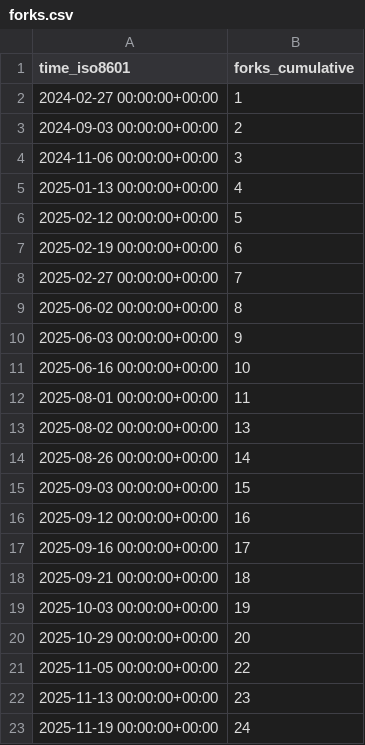
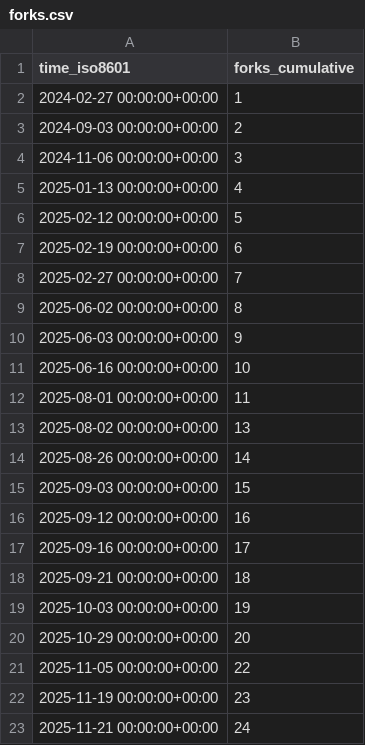
Before and after one commit to alan-turing-institute/autoemulate, a CSV file: alan-turing-institute/autoemulate/ghrs-data/forks.csv, drawn as a sheet.

```diff
--- a/alan-turing-institute/autoemulate/ghrs-data/forks.csv
+++ b/alan-turing-institute/autoemulate/ghrs-data/forks.csv
@@ -21,3 +21,3 @@ time_iso8601,forks_cumulative
 2025-11-05 00:00:00+00:00,22
-2025-11-13 00:00:00+00:00,23
-2025-11-19 00:00:00+00:00,24
+2025-11-19 00:00:00+00:00,23
+2025-11-21 00:00:00+00:00,24
```
